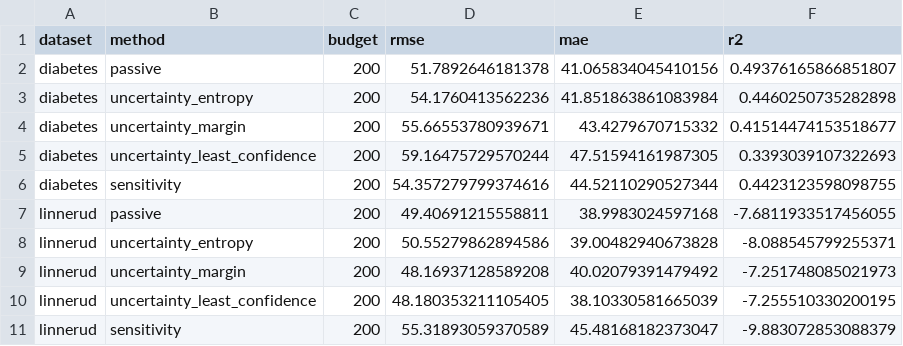
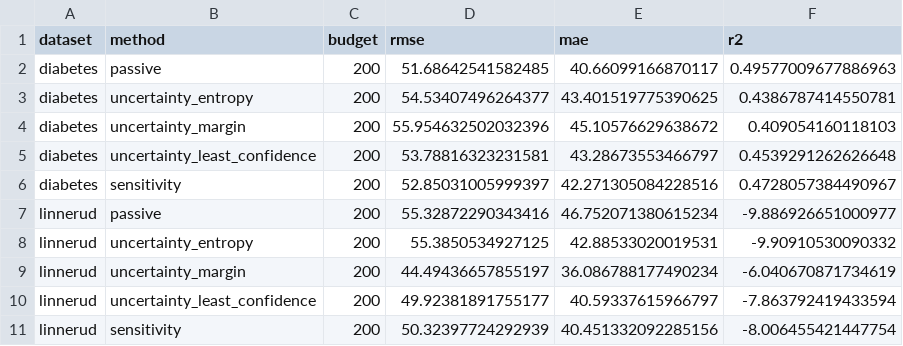
Before and after one commit to davidgenders/25935410-RW441-assignment3, a CSV file: report/figures/reg_comparison_summary_test.csv, drawn as a sheet; only a part is shown; the diff covers the shown part only.

```diff
--- a/report/figures/reg_comparison_summary_test.csv
+++ b/report/figures/reg_comparison_summary_test.csv
@@ -1,11 +1,11 @@
 dataset,method,budget,rmse,mae,r2
-diabetes,passive,200,51.7892646181378,41.065834045410156,0.49376165866851807
-diabetes,uncertainty_entropy,200,54.1760413562236,41.851863861083984,0.4460250735282898
-diabetes,uncertainty_margin,200,55.66553780939671,43.4279670715332,0.41514474153518677
-diabetes,uncertainty_least_confidence,200,59.16475729570244,47.51594161987305,0.3393039107322693
-diabetes,sensitivity,200,54.357279799374616,44.52110290527344,0.4423123598098755
-linnerud,passive,200,49.40691215558811,38.9983024597168,-7.6811933517456055
-linnerud,uncertainty_entropy,200,50.55279862894586,39.00482940673828,-8.088545799255371
-linnerud,uncertainty_margin,200,48.16937128589208,40.02079391479492,-7.251748085021973
-linnerud,uncertainty_least_confidence,200,48.180353211105405,38.10330581665039,-7.255510330200195
-linnerud,sensitivity,200,55.31893059370589,45.48168182373047,-9.883072853088379
+diabetes,passive,200,51.68642541582485,40.66099166870117,0.49577009677886963
+diabetes,uncertainty_entropy,200,54.53407496264377,43.401519775390625,0.4386787414550781
+diabetes,uncertainty_margin,200,55.954632502032396,45.10576629638672,0.409054160118103
+diabetes,uncertainty_least_confidence,200,53.78816323231581,43.28673553466797,0.4539291262626648
+diabetes,sensitivity,200,52.85031005999397,42.271305084228516,0.4728057384490967
+linnerud,passive,200,55.32872290343416,46.752071380615234,-9.886926651000977
+linnerud,uncertainty_entropy,200,55.3850534927125,42.88533020019531,-9.90910530090332
+linnerud,uncertainty_margin,200,44.49436657855197,36.086788177490234,-6.040670871734619
+linnerud,uncertainty_least_confidence,200,49.92381891755177,40.59337615966797,-7.863792419433594
+linnerud,sensitivity,200,50.32397724292939,40.451332092285156,-8.006455421447754
```
Also changed, not shown: 15 edited cells elsewhere in this file, 31 other files.
